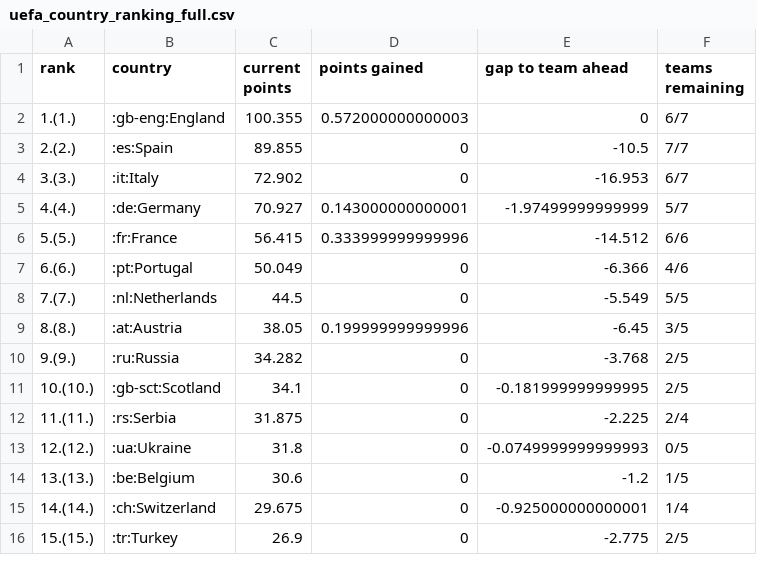
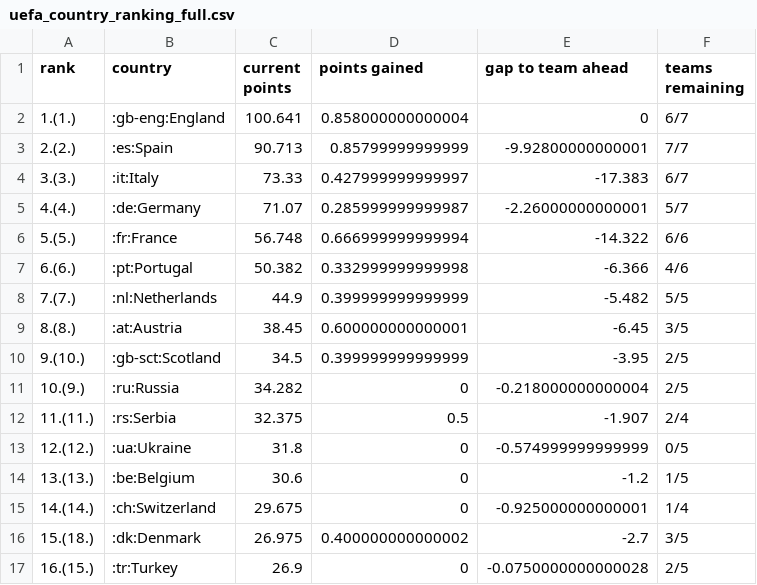
Before and after one commit to awp-finanznachrichten/uefa_ranking, a CSV file: Output/uefa_country_ranking_full.csv, drawn as a sheet; only a part is shown; the diff covers the shown part only.

```diff
--- a/Output/uefa_country_ranking_full.csv
+++ b/Output/uefa_country_ranking_full.csv
@@ -1,16 +1,17 @@
 "rank","country","current points","points gained","gap to team ahead","teams remaining"
-"1.(1.)",":gb-eng:England",100.355,0.572000000000003,0,"6/7"
-"2.(2.)",":es:Spain",89.855,0,-10.5,"7/7"
-"3.(3.)",":it:Italy",72.902,0,-16.953,"6/7"
-"4.(4.)",":de:Germany",70.927,0.143000000000001,-1.97499999999999,"5/7"
-"5.(5.)",":fr:France",56.415,0.333999999999996,-14.512,"6/6"
-"6.(6.)",":pt:Portugal",50.049,0,-6.366,"4/6"
-"7.(7.)",":nl:Netherlands",44.5,0,-5.549,"5/5"
-"8.(8.)",":at:Austria",38.05,0.199999999999996,-6.45,"3/5"
-"9.(9.)",":ru:Russia",34.282,0,-3.768,"2/5"
-"10.(10.)",":gb-sct:Scotland",34.1,0,-0.181999999999995,"2/5"
-"11.(11.)",":rs:Serbia",31.875,0,-2.225,"2/4"
-"12.(12.)",":ua:Ukraine",31.8,0,-0.0749999999999993,"0/5"
+"1.(1.)",":gb-eng:England",100.641,0.858000000000004,0,"6/7"
+"2.(2.)",":es:Spain",90.713,0.85799999999999,-9.92800000000001,"7/7"
+"3.(3.)",":it:Italy",73.33,0.427999999999997,-17.383,"6/7"
+"4.(4.)",":de:Germany",71.07,0.285999999999987,-2.26000000000001,"5/7"
+"5.(5.)",":fr:France",56.748,0.666999999999994,-14.322,"6/6"
+"6.(6.)",":pt:Portugal",50.382,0.332999999999998,-6.366,"4/6"
+"7.(7.)",":nl:Netherlands",44.9,0.399999999999999,-5.482,"5/5"
+"8.(8.)",":at:Austria",38.45,0.600000000000001,-6.45,"3/5"
+"9.(10.)",":gb-sct:Scotland",34.5,0.399999999999999,-3.95,"2/5"
+"10.(9.)",":ru:Russia",34.282,0,-0.218000000000004,"2/5"
+"11.(11.)",":rs:Serbia",32.375,0.5,-1.907,"2/4"
+"12.(12.)",":ua:Ukraine",31.8,0,-0.574999999999999,"0/5"
 "13.(13.)",":be:Belgium",30.6,0,-1.2,"1/5"
 "14.(14.)",":ch:Switzerland",29.675,0,-0.925000000000001,"1/4"
-"15.(15.)",":tr:Turkey",26.9,0,-2.775,"2/5"
+"15.(18.)",":dk:Denmark",26.975,0.400000000000002,-2.7,"3/5"
+"16.(15.)",":tr:Turkey",26.9,0,-0.0750000000000028,"2/5"
```
Also changed, not shown: 1 added row, 2 removed rows and 12 edited cells elsewhere in this file, Output/access_list.csv, 1 other file.
